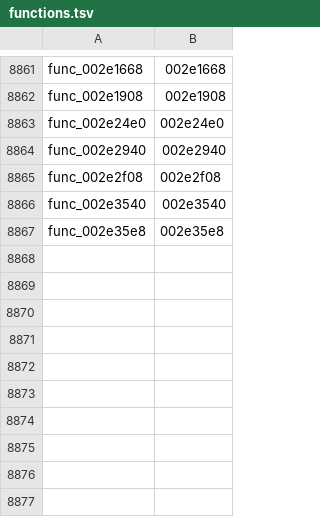
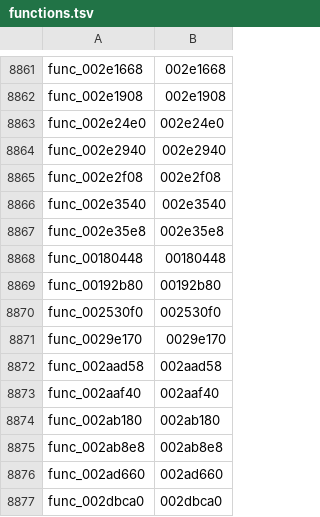
Before and after one commit to Kozarusa/kh2fm-decomp, a TSV file: functions.tsv, drawn as a sheet; only a part is shown, gaps mark what is left out; the diff names each change by its address in the sheet, - before the commit and + after, or states it on an @@ line.

Commit message:
Accept orchma: +10 ranges, 8161 exact
00180448, 00192b80, 002530f0, 0029e170, 002aad58, 002aaf40, 002ab180, 002ab8e8, 002ad660, 002dbca0

```diff
--- a/functions.tsv
+++ b/functions.tsv
+row 8868: func_00180448 | 00180448
+row 8869: func_00192b80 | 00192b80
+row 8870: func_002530f0 | 002530f0
+row 8871: func_0029e170 | 0029e170
+row 8872: func_002aad58 | 002aad58
+row 8873: func_002aaf40 | 002aaf40
+row 8874: func_002ab180 | 002ab180
+row 8875: func_002ab8e8 | 002ab8e8
+row 8876: func_002ad660 | 002ad660
+row 8877: func_002dbca0 | 002dbca0
```
Also changed, not shown: 11 other files.
